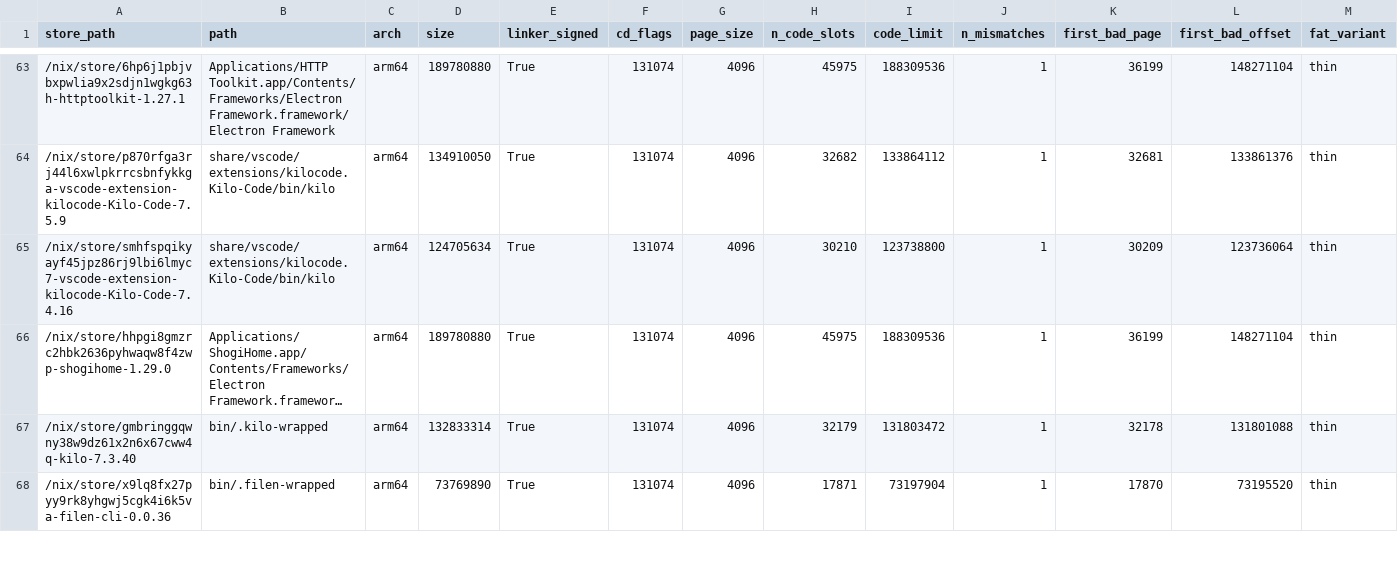
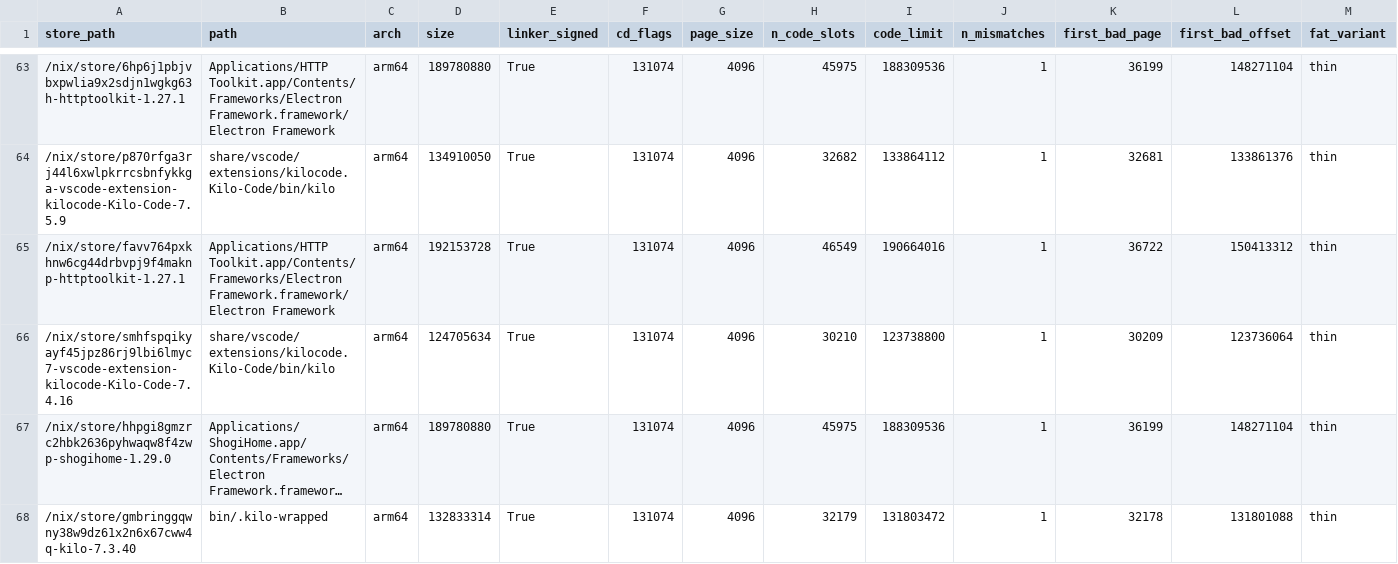
Before and after one commit to ak2k/nix-507531-scope, a CSV file: unstable/direct-failing.csv, drawn as a sheet; only a part is shown, gaps mark what is left out; the shorter side is filled out with more unchanged rows; long unchanged cells end in …; rows hold the shown columns only; the diff covers the shown part only; the diff names each change by its address in the sheet, - before the commit and + after, or states it on an @@ line.

Commit message:
auto: tri-channel scan
Workflow run: https://github.com/ak2k/nix-507531-scope/actions/runs/34572624976

```diff
--- a/unstable/direct-failing.csv
+++ b/unstable/direct-failing.csv
+row 65: /nix/store/favv764pxkhnw6cg44drbvpj9f4maknp-httptoolkit-1.27.1 | Applications/HTTP Toolkit.app/Contents/Frameworks/Electron Framework.framework/Electron Framework | arm64 | 192153728 | True | 131074 | 4096 | 46549 | 190664016 | 1 | 36722 | 150413312 | thin
```
Also changed, not shown: 2 added rows elsewhere in this file, darwin/direct-failing.csv, 14 other files.
